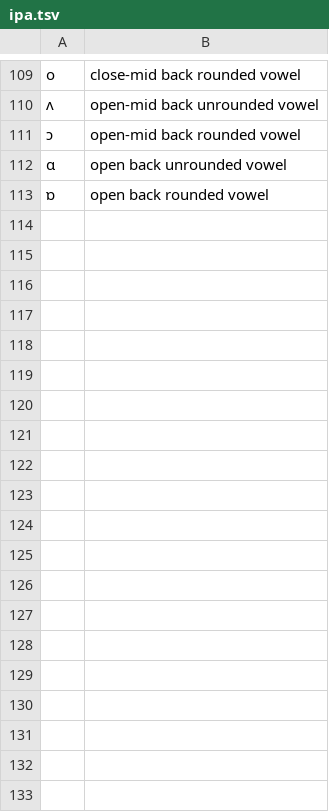
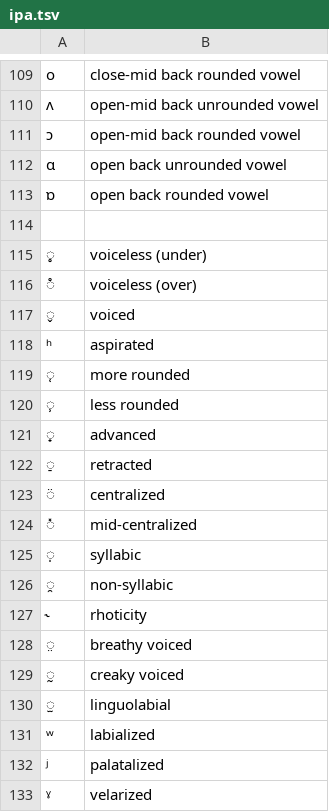
Before and after one commit to pavelsof/ipalint, a TSV file: ipalint/data/ipa.tsv, drawn as a sheet; only a part is shown, gaps mark what is left out; the diff covers the shown part only.

Commit message:
Addedd the list of IPA diacritics.

```diff
--- a/ipalint/data/ipa.tsv
+++ b/ipalint/data/ipa.tsv
@@ -113 +113,21 @@ o	close-mid back rounded vowel
 ɒ	open back rounded vowel
+
+̥	voiceless (under)
+̊	voiceless (over)
+̬	voiced
+ʰ	aspirated
+̜	more rounded
+̹	less rounded
+̟	advanced
+̠	retracted
+̈	centralized
+̽	mid-centralized
+̩	syllabic
+̯	non-syllabic
+˞	rhoticity
+̤	breathy voiced
+̰	creaky voiced
+̫	linguolabial
+ʷ	labialized
+ʲ	palatalized
+ˠ	velarized
```
Also changed, not shown: 13 added rows elsewhere in this file, 1 other file.
